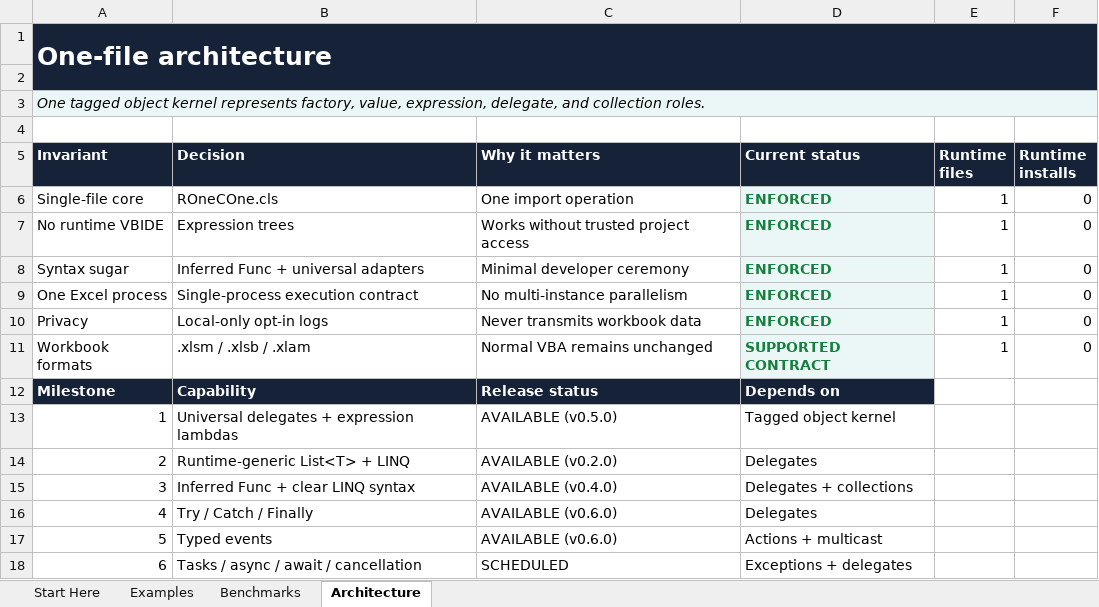
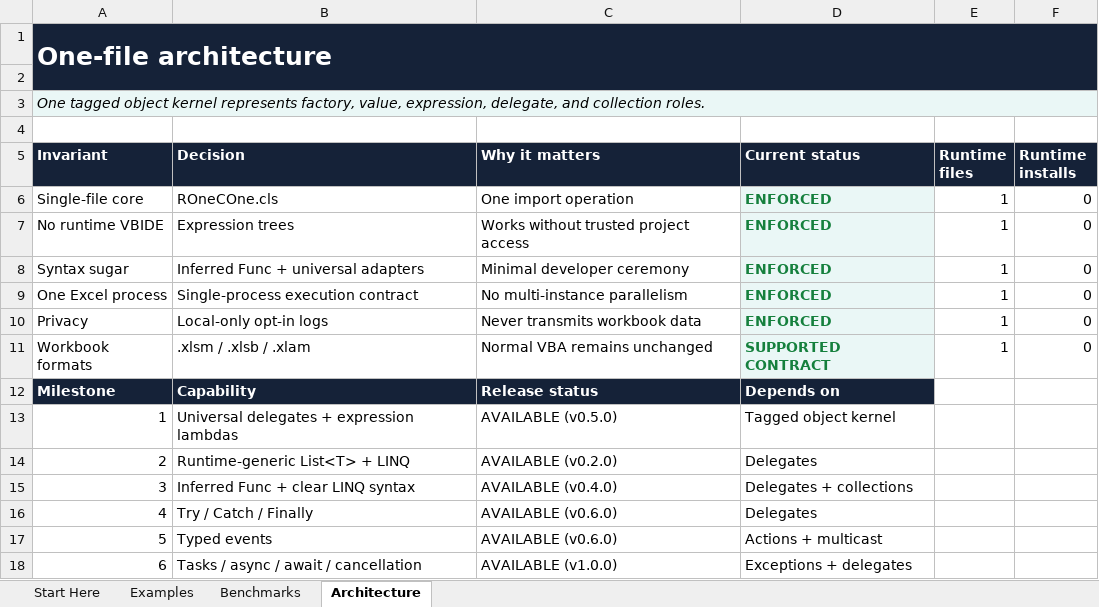
Before and after one commit to WilliamSmithEdward/ROneCOne, an Excel workbook: demo/ROneCOne_Delegates_Demo.xlsm, sheet Architecture, drawn as a sheet; values as stored, in another font and other column widths than the file's, no borders; the diff names each change by its address in the sheet, - before the commit and + after, or states it on an @@ line.

```diff
--- a/demo/ROneCOne_Delegates_Demo.xlsm (sheet Architecture)
+++ b/demo/ROneCOne_Delegates_Demo.xlsm (sheet Architecture)
-C18 (Why it matters): SCHEDULED
+C18 (Why it matters): AVAILABLE (v1.0.0)
```
Also changed, not shown: sheet Start Here, demo/ROneCOne_Collections_Demo.xlsm, demo/ROneCOne_Events_Demo.xlsm, 34 other files.
